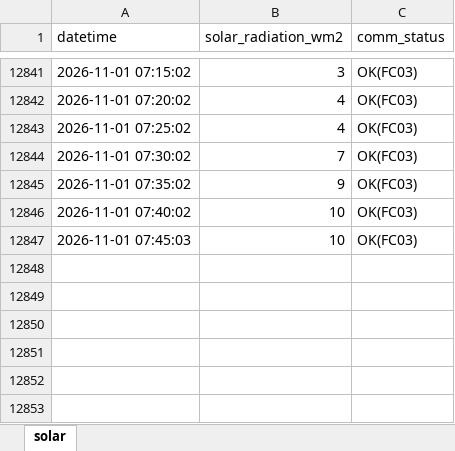
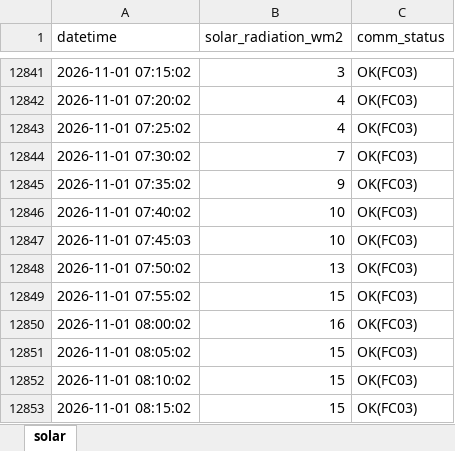
Before and after one commit to moonchankyoung0907/solar-lstm-prediction, an Excel workbook: solar_log.xlsx, sheet solar, drawn as a sheet; only a part is shown, gaps mark what is left out; values as stored, in another font and other column widths than the file's, no borders; the diff names each change by its address in the sheet, - before the commit and + after, or states it on an @@ line.

Commit message:
auto: sensor data update

```diff
--- a/solar_log.xlsx (sheet solar)
+++ b/solar_log.xlsx (sheet solar)
+row 12848: 2026-11-01 07:50:02 | 13 | OK(FC03)
+row 12849: 2026-11-01 07:55:02 | 15 | OK(FC03)
+row 12850: 2026-11-01 08:00:02 | 16 | OK(FC03)
+row 12851: 2026-11-01 08:05:02 | 15 | OK(FC03)
+row 12852: 2026-11-01 08:10:02 | 15 | OK(FC03)
+row 12853: 2026-11-01 08:15:02 | 15 | OK(FC03)
```
Also changed, not shown: 1 other file.
